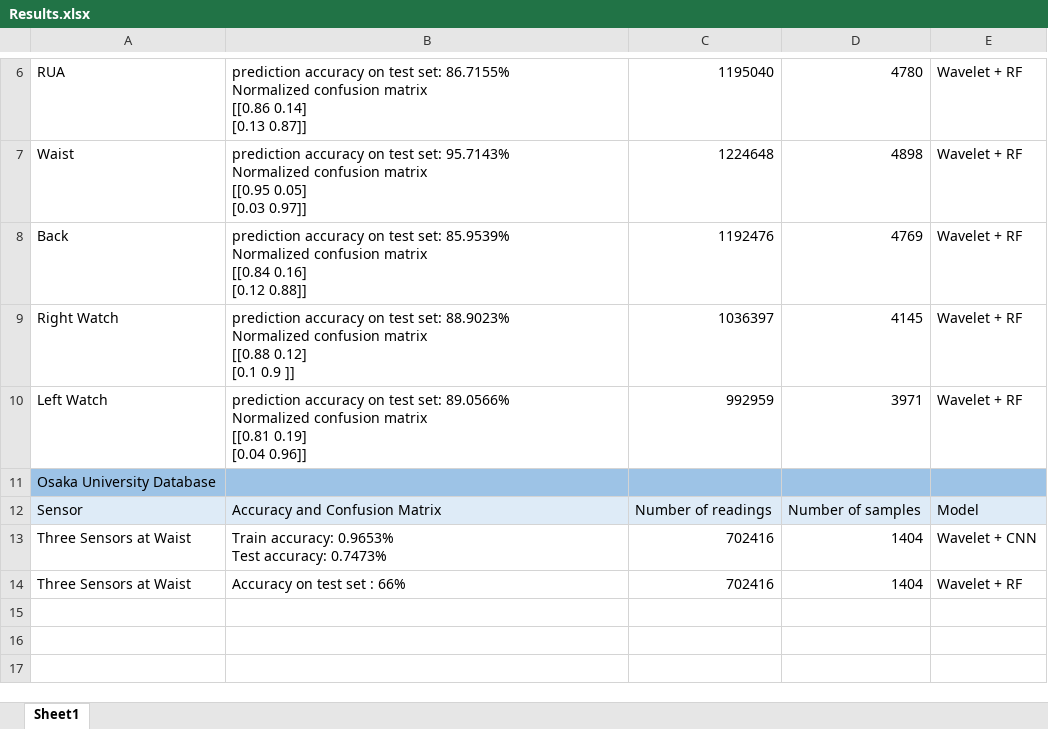
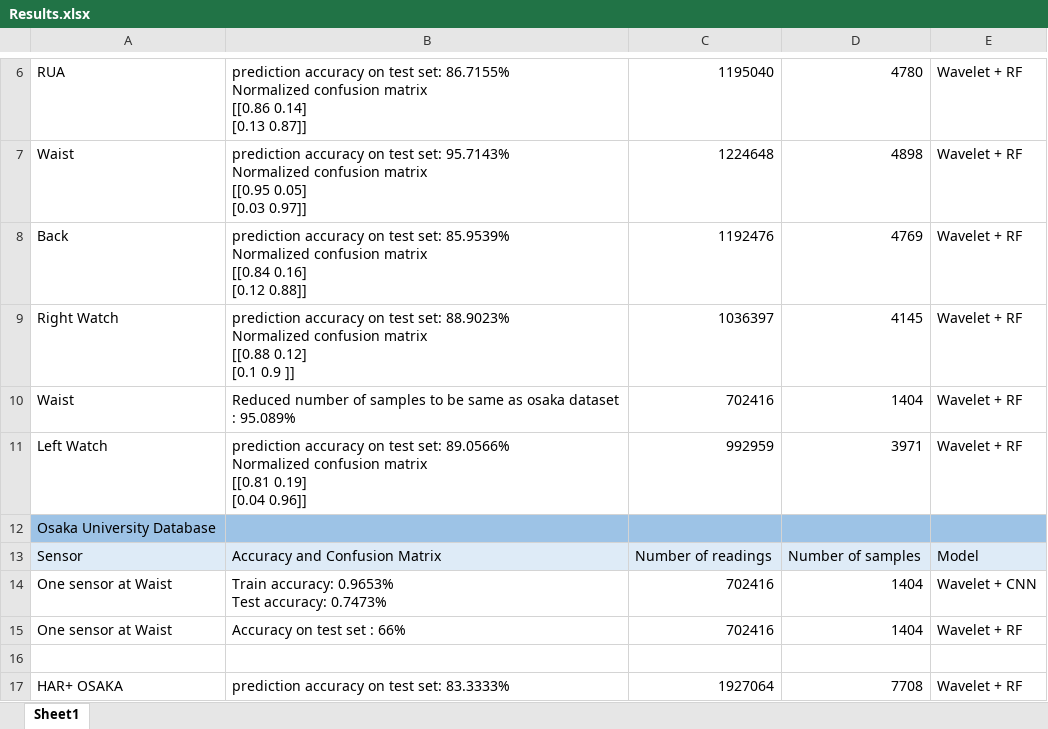
Before and after one commit to AbeerMostafa/Gender_Recognition, an Excel workbook: Results.xlsx, sheet Sheet1, drawn as a sheet; only a part is shown, gaps mark what is left out; values as stored, in another font and other column widths than the file's, no borders; addresses are those after the commit; the diff names each change by its address in the sheet, - before the commit and + after, or states it on an @@ line.

```diff
--- a/Results.xlsx (sheet Sheet1)
+++ b/Results.xlsx (sheet Sheet1)
+row 10: Waist | Reduced number of samples to be same as osaka dataset : 95.089% | 702416 | 1404 | Wavelet + RF
-A14:A15: Three Sensors at Waist
+A14:A15: One sensor at Waist
+row 16: (empty)
+row 17: HAR+ OSAKA | prediction accuracy on test set: 83.3333% | 1927064 | 7708 | Wavelet + RF
```
Also changed, not shown: 2 other files.
